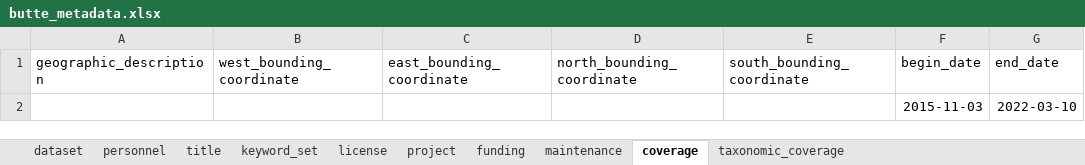
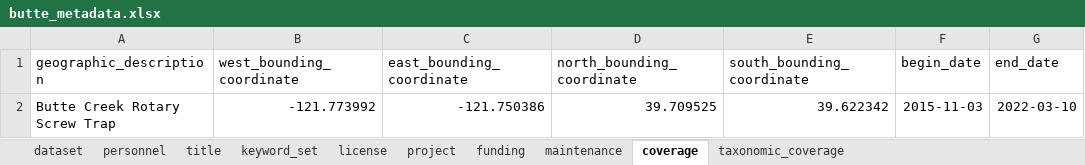
Before and after one commit to SRJPE/jpe-butte-edi, an Excel workbook: data-raw/metadata/butte_metadata.xlsx, sheet coverage, drawn as a sheet; values as stored, in another font and other column widths than the file's, no borders; removed rows and columns are numbered as before the commit, all else as after; the diff names each change by its address in the sheet, - before the commit and + after, or states it on an @@ line.

```diff
--- a/data-raw/metadata/butte_metadata.xlsx (sheet coverage)
+++ b/data-raw/metadata/butte_metadata.xlsx (sheet coverage)
-row 2:  |  |  |  |  | 2015-11-03 | 2022-03-10
+row 2: Butte Creek Rotary Screw Trap | -121.773992 | -121.750386 | 39.709525 | 39.622342 | 2015-11-03 | 2022-03-10
```
Also changed, not shown: data-raw/metadata/butte_catch_metadata.xlsx.
